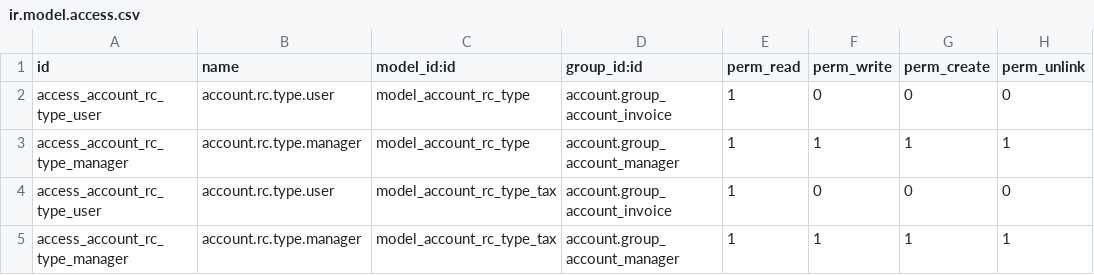
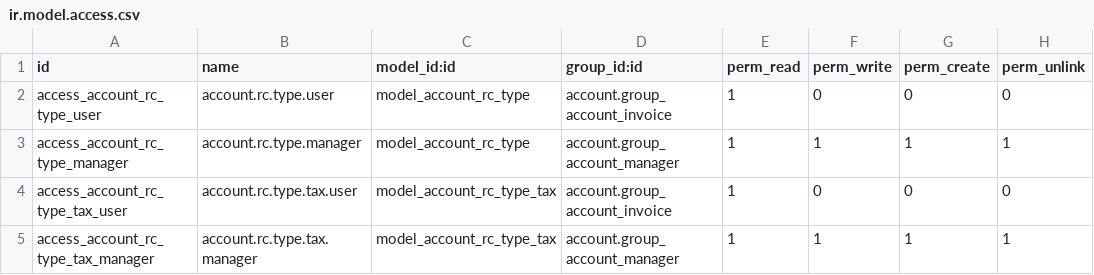
Before and after one commit to labaggio/l10n-italy, a CSV file: l10n_it_reverse_charge/security/ir.model.access.csv, drawn as a sheet.

Commit message:
[REM] account_move_skip module
[ADD] l10n_it_reverse_charge: add initial draft of README

[ADD] l10n_it_reverse_charge: add note about 'Integrazione IVA'

[ADD] l10n_it_reverse_charge: add check if there is default credit account defined on Self Invoice Payment Journal

[ADD] l10n_it_reverse_charge: set rc on invoice.line according to RC Type defined on fiscal position

[FIX] l10n_it_reverse_charge: rename tax_src_id and tax_dest_id fields to be more consinstent and easier to understand their purpose

[IMP] l10n_it_reverse_charge: adapt to latest OCA guidelines

[FIX] l10n_it_reverse_charge: fix 'WARNING test_reverse_charge openerp.modules.loading: The model account.rc.type has no access rules'

[ADD] l10n_it_reverse_charge
Handle invoice supplier cancellation and reopening for method 'selfinvoice':
* cancellation: both supplier invoice and selfinvoice are cancelled
* reopening: data on existing selfinvoice are copied to supplier invoice

[FIX] l10n_it_reverse_charge: fix WARNING account.invoice.line.create() with unknown fields: uom_id

[IMP] l10n_it_reverse_charge: improve README

[IMP] l10n_it_reverse_charge: add more comments for making code easier to understand

[IMP] l10n_it_reverse_charge: add help to tax_ids field

[FIX] l10n_it_reverse_charge:
* do not copy rc_self_invoice_id
* check if inv has rc_self_invoice_id before to proceed with its cancellation

[FIX] l10n_it_reverse_charge: avoid product from self invoice lines to better handle related stats

[ADD] 8.0-l10n_it_reverse_charge: copy self_invoice_text to self invoice name

```diff
--- a/l10n_it_reverse_charge/security/ir.model.access.csv
+++ b/l10n_it_reverse_charge/security/ir.model.access.csv
@@ -3,3 +3,3 @@ access_account_rc_type_user,account.rc.type.user,model_account_rc_type,account.g
 access_account_rc_type_manager,account.rc.type.manager,model_account_rc_type,account.group_account_manager,1,1,1,1
-access_account_rc_type_user,account.rc.type.user,model_account_rc_type_tax,account.group_account_invoice,1,0,0,0
-access_account_rc_type_manager,account.rc.type.manager,model_account_rc_type_tax,account.group_account_manager,1,1,1,1
+access_account_rc_type_tax_user,account.rc.type.tax.user,model_account_rc_type_tax,account.group_account_invoice,1,0,0,0
+access_account_rc_type_tax_manager,account.rc.type.tax.manager,model_account_rc_type_tax,account.group_account_manager,1,1,1,1
```
Also changed, not shown: 16 other files.
